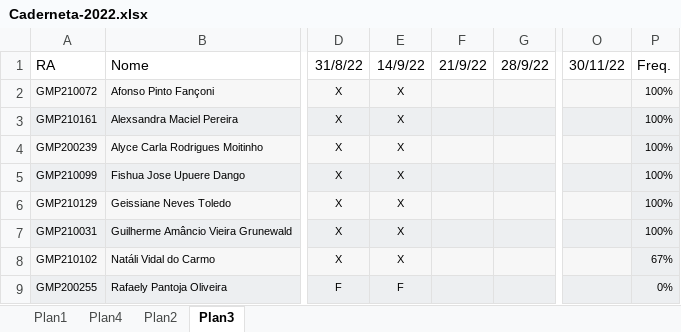
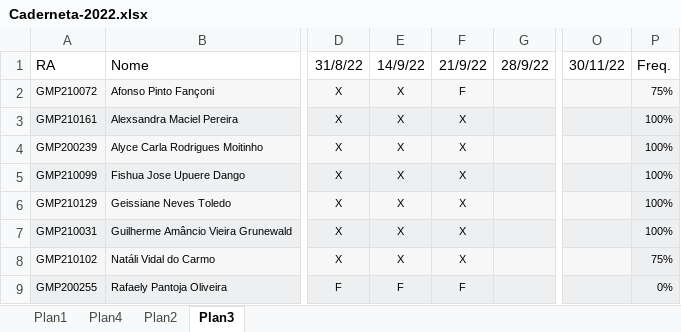
Before and after one commit to arpanosso/delineamentos22, an Excel workbook: misc/Caderneta-2022.xlsx, sheet Plan3, drawn as a sheet; only a part is shown, gaps mark what is left out; values as stored, in another font and other column widths than the file's, no borders; conditional formats not drawn; the diff names each change by its address in the sheet, - before the commit and + after, or states it on an @@ line.

```diff
--- a/misc/Caderneta-2022.xlsx (sheet Plan3)
+++ b/misc/Caderneta-2022.xlsx (sheet Plan3)
-F2 (21/9/22): (empty)
+F2 (21/9/22): F
-P2 (Freq.): 100%
+P2 (Freq.): 75%
-F3:F8 (21/9/22): (empty)
+F3:F8 (21/9/22): X
-P8 (Freq.): 67%
+P8 (Freq.): 75%
-F9 (21/9/22): (empty)
+F9 (21/9/22): F
```
Also changed, not shown: charts or pictures, data/aula5.xlsx, 2 other files.
